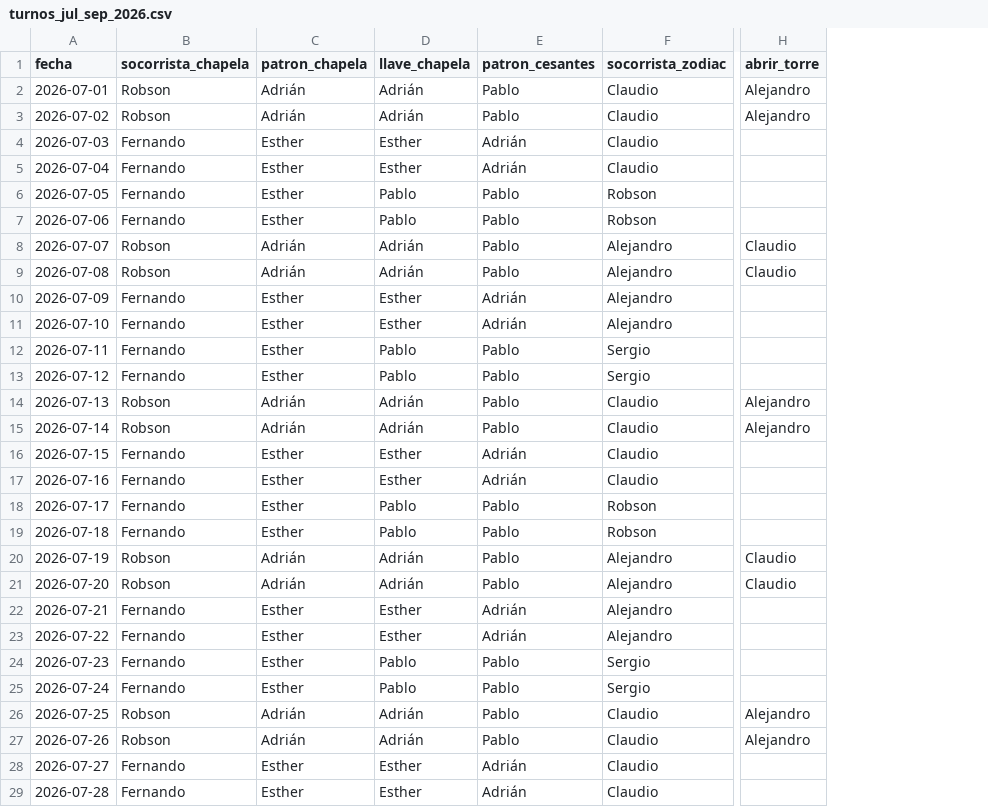
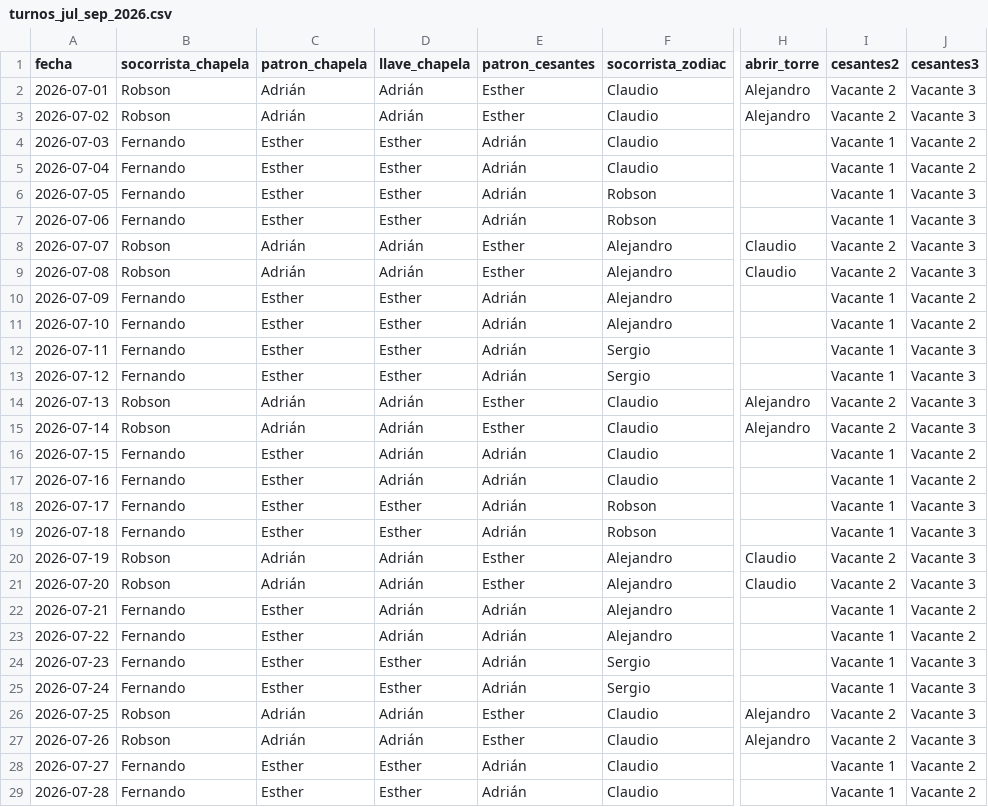
Before and after one commit to andrespi97/playas, a CSV file: turnos_jul_sep_2026.csv, drawn as a sheet; only a part is shown, gaps mark what is left out; the diff covers the shown part only; the diff names each change by its address in the sheet, - before the commit and + after, or states it on an @@ line.

```diff
--- a/turnos_jul_sep_2026.csv
+++ b/turnos_jul_sep_2026.csv
+column I (cesantes2), rows 2-29: Vacante 2 | Vacante 2 | Vacante 1 | Vacante 1 | Vacante 1 | Vacante 1 | Vacante 2 | Vacante 2 | Vacante 1 | Vacante 1 | Vacante 1 | Vacante 1 | Vacante 2 | Vacante 2 | Vacante 1 | Vacante 1 | Vacante 1 | Vacante 1 | Vacante 2 | Vacante 2 | Vacante 1 | Vacante 1 | Vacante 1 | Vacante 1 | Vacante 2 | Vacante 2 | Vacante 1 | Vacante 1
+column J (cesantes3), rows 2-29: Vacante 3 | Vacante 3 | Vacante 2 | Vacante 2 | Vacante 3 | Vacante 3 | Vacante 3 | Vacante 3 | Vacante 2 | Vacante 2 | Vacante 3 | Vacante 3 | Vacante 3 | Vacante 3 | Vacante 2 | Vacante 2 | Vacante 3 | Vacante 3 | Vacante 3 | Vacante 3 | Vacante 2 | Vacante 2 | Vacante 3 | Vacante 3 | Vacante 3 | Vacante 3 | Vacante 2 | Vacante 2
-E2:E3 (patron_cesantes): Pablo
+E2:E3 (patron_cesantes): Esther
-D6:D7 (llave_chapela): Pablo
+D6:D7 (llave_chapela): Esther
-E6:E7 (patron_cesantes): Pablo
+E6:E7 (patron_cesantes): Adrián
-E8:E9 (patron_cesantes): Pablo
+E8:E9 (patron_cesantes): Esther
-D12:D13 (llave_chapela): Pablo
+D12:D13 (llave_chapela): Esther
-E12:E13 (patron_cesantes): Pablo
+E12:E13 (patron_cesantes): Adrián
-E14:E15 (patron_cesantes): Pablo
+E14:E15 (patron_cesantes): Esther
-D16:D17 (llave_chapela): Esther
+D16:D17 (llave_chapela): Adrián
-D18:D19 (llave_chapela): Pablo
+D18:D19 (llave_chapela): Esther
-E18:E19 (patron_cesantes): Pablo
+E18:E19 (patron_cesantes): Adrián
-E20:E21 (patron_cesantes): Pablo
+E20:E21 (patron_cesantes): Esther
-D22:D23 (llave_chapela): Esther
+D22:D23 (llave_chapela): Adrián
-D24:D25 (llave_chapela): Pablo
+D24:D25 (llave_chapela): Esther
-E24:E25 (patron_cesantes): Pablo
+E24:E25 (patron_cesantes): Adrián
-E26:E27 (patron_cesantes): Pablo
+E26:E27 (patron_cesantes): Esther
```
Also changed, not shown: 76 edited cells elsewhere in this file, 6 other files.
